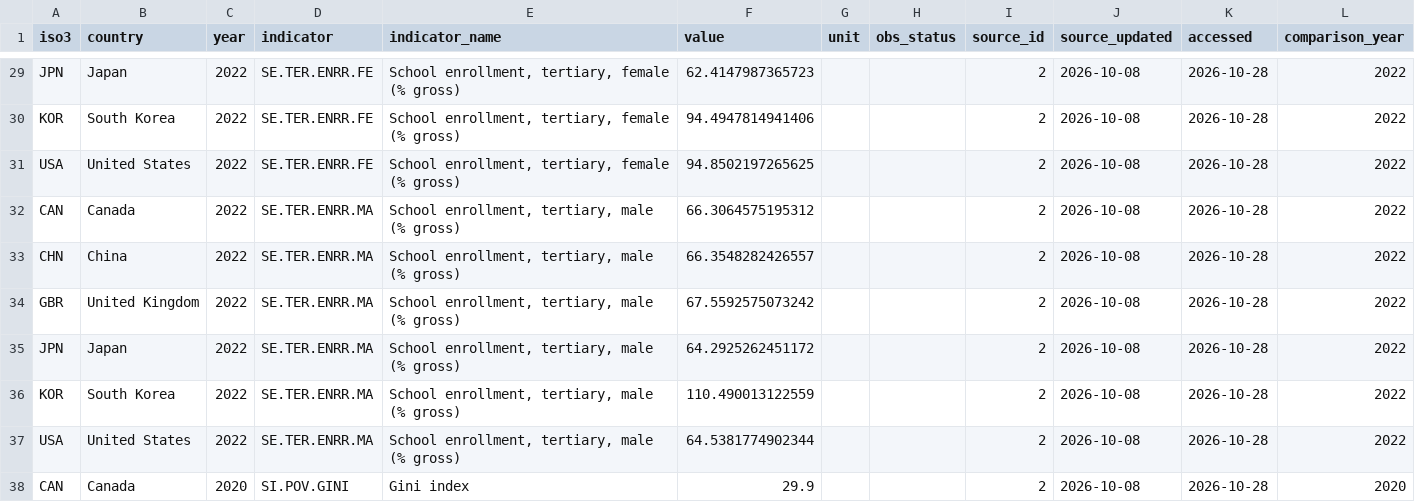
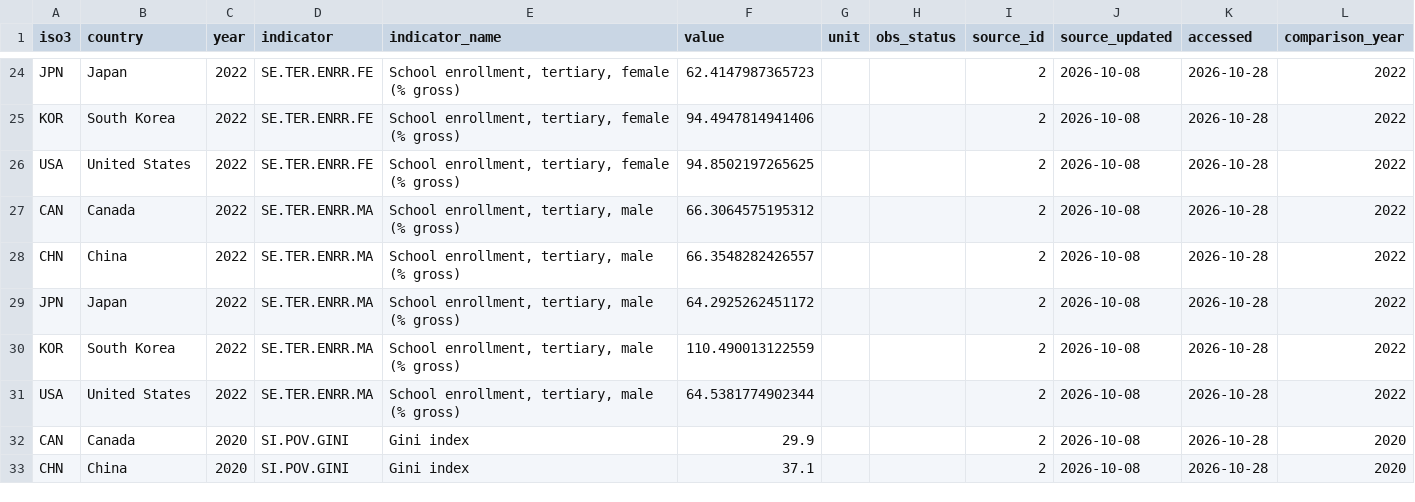
Before and after one commit to Nicoleluu/life-on-the-other-side, a CSV file: data/processed/wdi_latest_common_year.csv, drawn as a sheet; only a part is shown, gaps mark what is left out; the shorter side is filled out with more unchanged rows; the diff covers the shown part only.

```diff
--- a/data/processed/wdi_latest_common_year.csv
+++ b/data/processed/wdi_latest_common_year.csv
@@ -33,3 +28,2 @@ CAN,Canada,2022,SE.TER.ENRR.MA,"School enrollment, tertiary, male (% gross)",66.
 CHN,China,2022,SE.TER.ENRR.MA,"School enrollment, tertiary, male (% gross)",66.3548282426557,,,2,2026-10-08,2026-10-28,2022
-GBR,United Kingdom,2022,SE.TER.ENRR.MA,"School enrollment, tertiary, male (% gross)",67.5592575073242,,,2,2026-10-08,2026-10-28,2022
 JPN,Japan,2022,SE.TER.ENRR.MA,"School enrollment, tertiary, male (% gross)",64.2925262451172,,,2,2026-10-08,2026-10-28,2022
```
Also changed, not shown: 12 removed rows elsewhere in this file, analysis/cuisine_tag_counts.csv, data/curated/marriage_milestones.csv, 22 other files.
